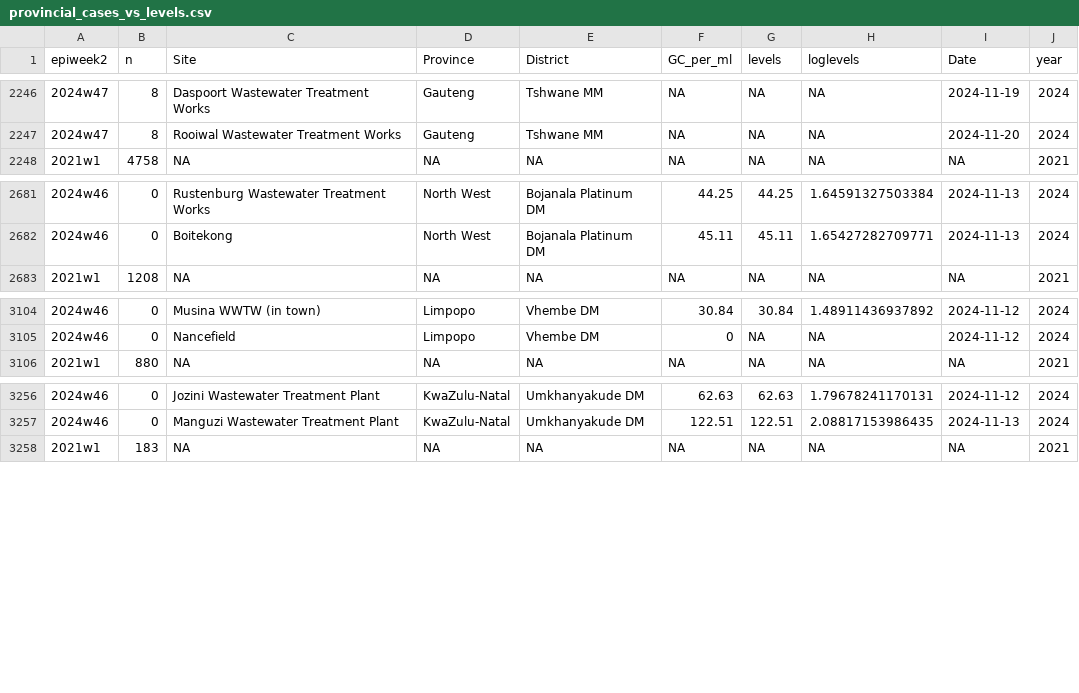
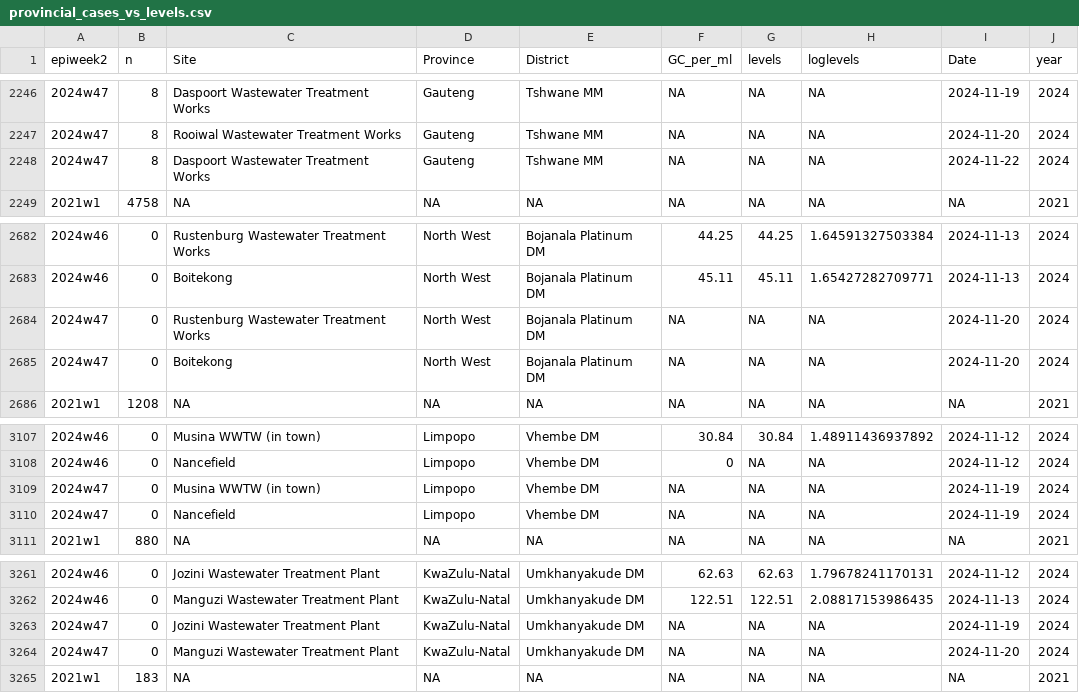
Before and after one commit to NICD-Wastewater-Genomics/NICD-Dash-Data, a CSV file: provincial_cases_vs_levels.csv, drawn as a sheet; only a part is shown, gaps mark what is left out; the diff names each change by its address in the sheet, - before the commit and + after, or states it on an @@ line.

Commit message:
Quantitative data update

```diff
--- a/provincial_cases_vs_levels.csv
+++ b/provincial_cases_vs_levels.csv
+row 2248: 2024w47 | 8 | Daspoort Wastewater Treatment Works | Gauteng | Tshwane MM | NA | NA | NA | 2024-11-22 | 2024
+row 2684: 2024w47 | 0 | Rustenburg Wastewater Treatment Works | North West | Bojanala Platinum DM | NA | NA | NA | 2024-11-20 | 2024
+row 2685: 2024w47 | 0 | Boitekong | North West | Bojanala Platinum DM | NA | NA | NA | 2024-11-20 | 2024
+row 3109: 2024w47 | 0 | Musina WWTW (in town) | Limpopo | Vhembe DM | NA | NA | NA | 2024-11-19 | 2024
+row 3110: 2024w47 | 0 | Nancefield | Limpopo | Vhembe DM | NA | NA | NA | 2024-11-19 | 2024
+row 3263: 2024w47 | 0 | Jozini Wastewater Treatment Plant | KwaZulu-Natal | Umkhanyakude DM | NA | NA | NA | 2024-11-19 | 2024
+row 3264: 2024w47 | 0 | Manguzi Wastewater Treatment Plant | KwaZulu-Natal | Umkhanyakude DM | NA | NA | NA | 2024-11-20 | 2024
```
Also changed, not shown: rsa_cases_vs_levels.csv.
